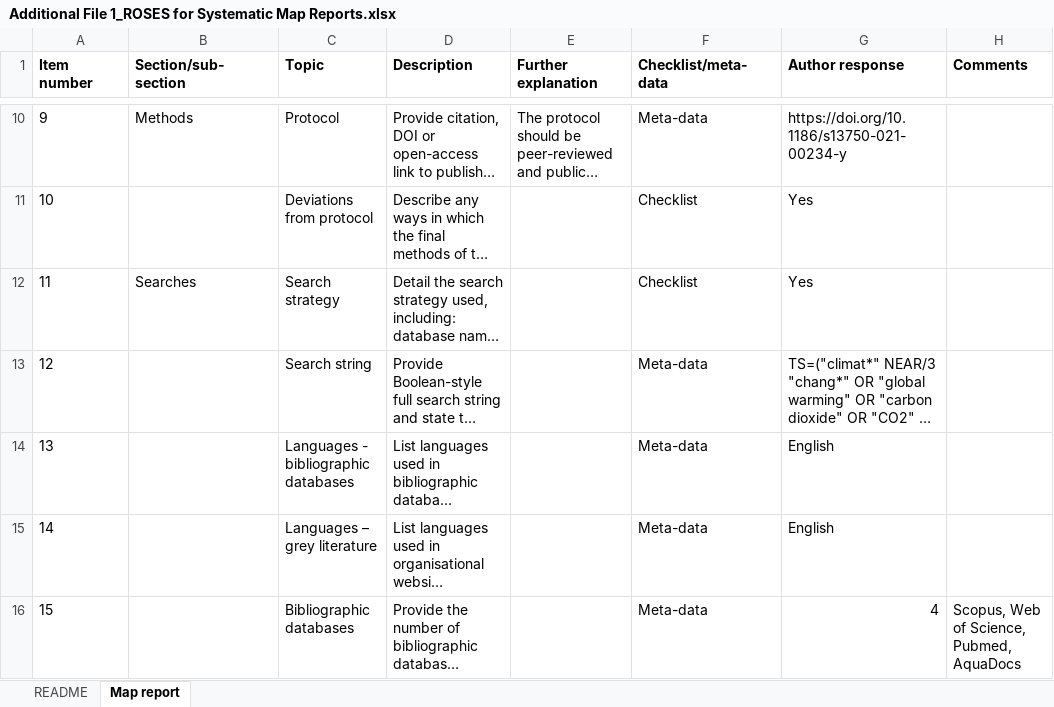
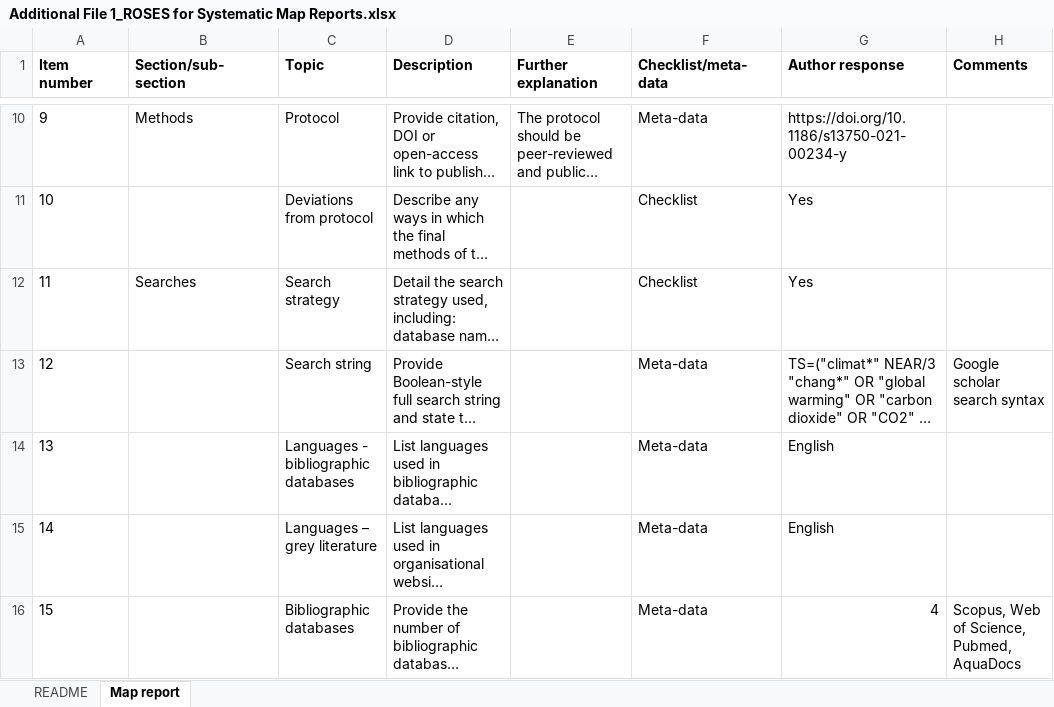
Before and after one commit to HeleneGutte/north_sea_review, an Excel workbook: Figures/Additional_files/Additional File 1_ROSES for Systematic Map Reports.xlsx, sheet Map report, drawn as a sheet; only a part is shown, gaps mark what is left out; long unchanged cells end in …; values as stored, in another font and other column widths than the file's, no borders; the diff names each change by its address in the sheet, - before the commit and + after, or states it on an @@ line.

Commit message:
ROSES form as PDF - single page.

```diff
--- a/Figures/Additional_files/Additional File 1_ROSES for Systematic Map Reports.xlsx (sheet Map report)
+++ b/Figures/Additional_files/Additional File 1_ROSES for Systematic Map Reports.xlsx (sheet Map report)
-H13 (Comments): (empty)
+H13 (Comments): Google scholar search syntax
```
Also changed, not shown: 1 other file.
